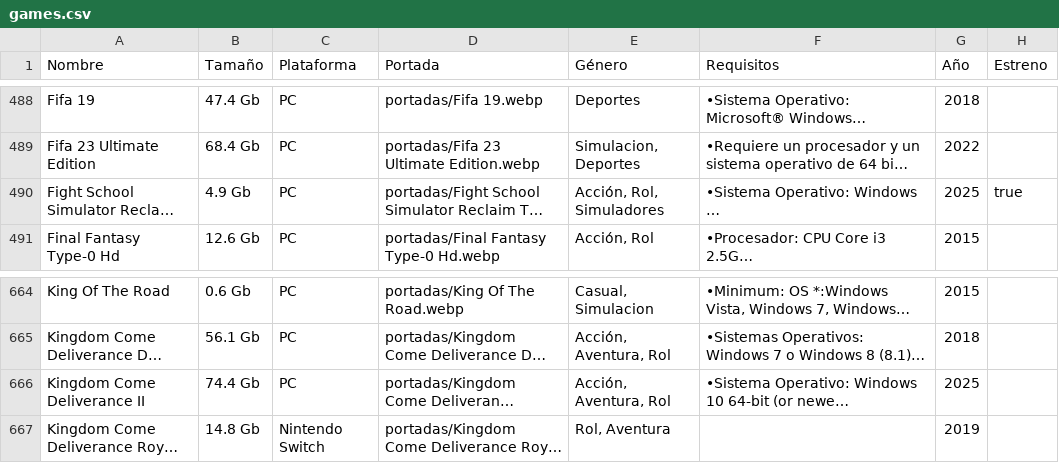
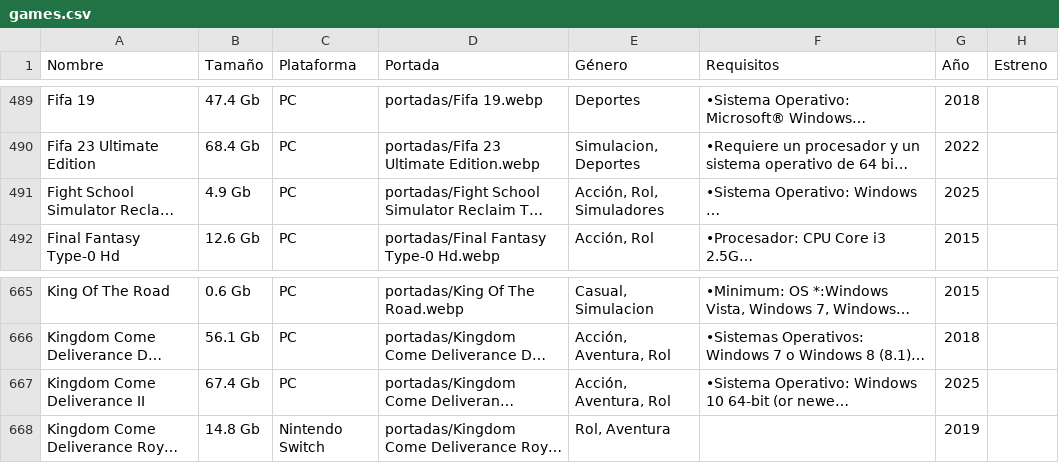
Before and after one commit to roberpc-coder/catalogo-roberpc, a CSV file: games.csv, drawn as a sheet; only a part is shown, gaps mark what is left out; long unchanged cells end in …; addresses are those after the commit; the diff covers the shown part only; the diff names each change by its address in the sheet, - before the commit and + after, or states it on an @@ line.

```diff
--- a/games.csv
+++ b/games.csv
-H491 (Estreno): true
+H491 (Estreno): (empty)
-B667 (Tamaño): 74.4 Gb
+B667 (Tamaño): 67.4 Gb
```
Also changed, not shown: 1 added row and 16 edited cells elsewhere in this file, 1 other file.
